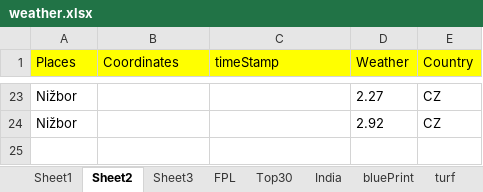
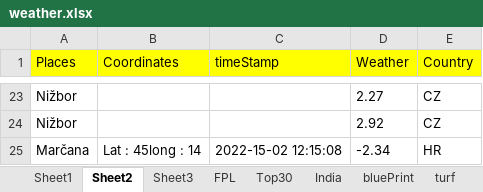
Before and after one commit to TenForBen/TenForBen.github.io, an Excel workbook: EdisonLogs/weather.xlsx, sheet Sheet2, drawn as a sheet; only a part is shown, gaps mark what is left out; values as stored, in another font and other column widths than the file's, no borders; the diff names each change by its address in the sheet, - before the commit and + after, or states it on an @@ line.

Commit message:
date is also dataTzpe

```diff
--- a/EdisonLogs/weather.xlsx (sheet Sheet2)
+++ b/EdisonLogs/weather.xlsx (sheet Sheet2)
+row 25: Marčana | Lat : 45long : 14 | 2022-15-02 12:15:08 | -2.34 | HR
```
Also changed, not shown: 2 other files.
